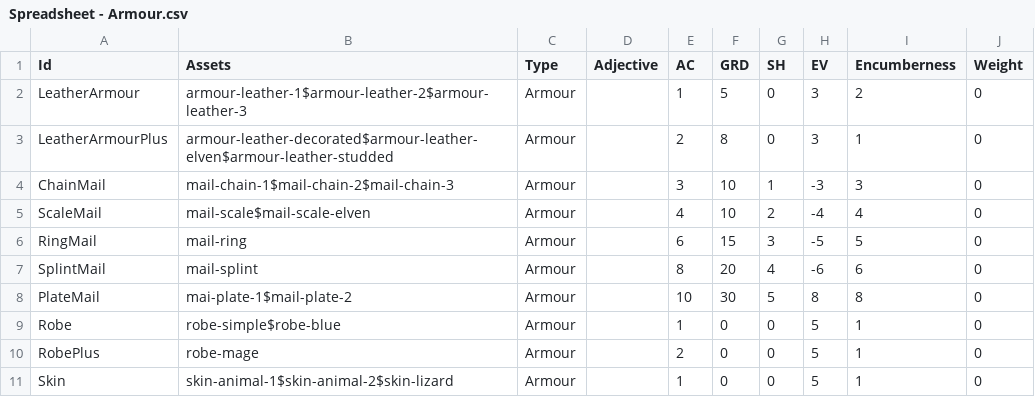
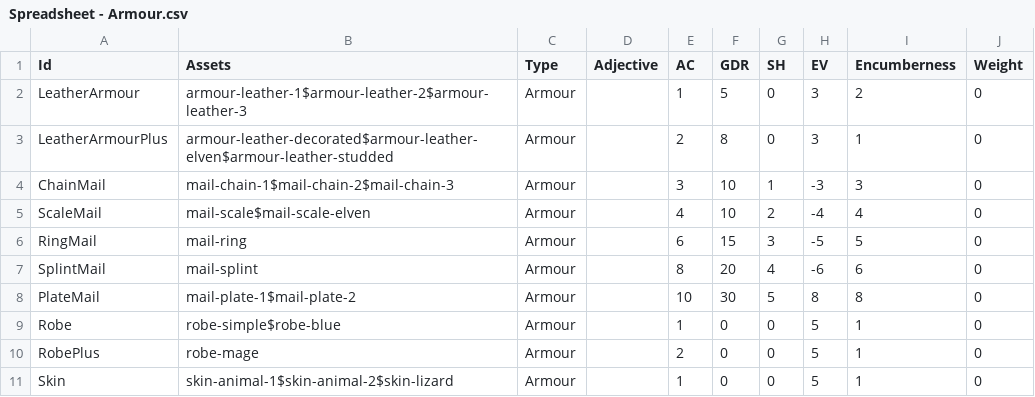
Before and after one commit to carlesvallve/Tiler, a CSV file: Assets/Resources/Data/GameData/Spreadsheet - Armour.csv, drawn as a sheet; only a part is shown.

```diff
--- a/Assets/Resources/Data/GameData/Spreadsheet - Armour.csv
+++ b/Assets/Resources/Data/GameData/Spreadsheet - Armour.csv
@@ -1,2 +1,2 @@
-Id,Assets,Type,Adjective,AC,GRD,SH,EV,Encumberness,Weight
+Id,Assets,Type,Adjective,AC,GDR,SH,EV,Encumberness,Weight
 LeatherArmour,armour-leather-1$armour-leather-2$armour-leather-3,Armour,,1,5,0,3,2,0
@@ -7,3 +7,3 @@ RingMail,mail-ring,Armour,,6,15,3,-5,5,0
 SplintMail,mail-splint,Armour,,8,20,4,-6,6,0
-PlateMail,mai-plate-1$mail-plate-2,Armour,,10,30,5,8,8,0
+PlateMail,mail-plate-1$mail-plate-2,Armour,,10,30,5,8,8,0
 Robe,robe-simple$robe-blue,Armour,,1,0,0,5,1,0
```
Also changed, not shown: Assets/Resources/Data/GameData/Spreadsheet - Weapons.csv, 10 other files.
